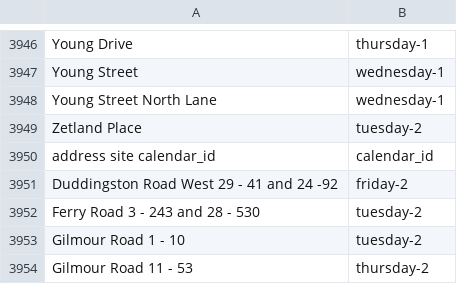
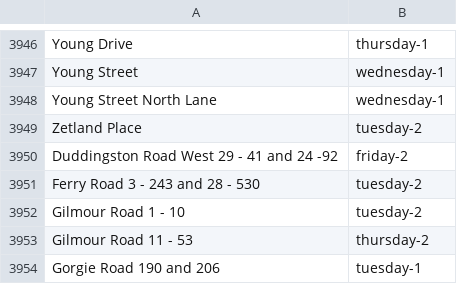
Before and after one commit to davidbujok/Bin_App, a TSV file: scraper/newData/recycling_data.tsv, drawn as a sheet; only a part is shown, gaps mark what is left out; the shorter side is filled out with more unchanged rows.

```diff
--- a/scraper/newData/recycling_data.tsv
+++ b/scraper/newData/recycling_data.tsv
@@ -3949,3 +3949,2 @@ Young Street North Lane  	 wednesday-1
 Zetland Place  	 tuesday-2
-address site calendar_id  	 calendar_id
 Duddingston Road West 29 - 41 and 24 -92  	 friday-2
```
Also changed, not shown: scraper/newData/merged_with_recycling.tsv, 1 other file.
